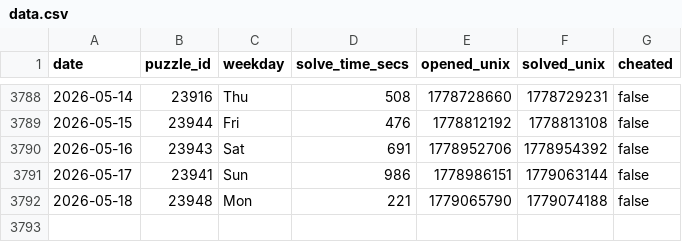
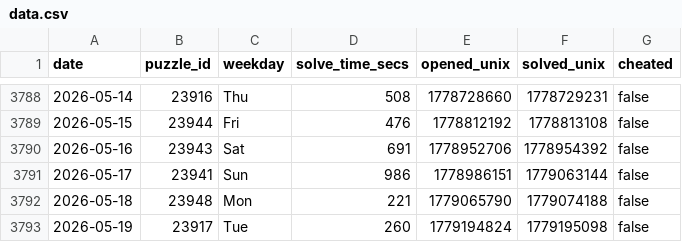
Before and after one commit to samleitermann/NYTCrosswordScraper, a CSV file: data.csv, drawn as a sheet; only a part is shown, gaps mark what is left out; the diff names each change by its address in the sheet, - before the commit and + after, or states it on an @@ line.

```diff
--- a/data.csv
+++ b/data.csv
+row 3793: 2026-05-19 | 23917 | Tue | 260 | 1779194824 | 1779195098 | false
```
Also changed, not shown: 2 other files.
